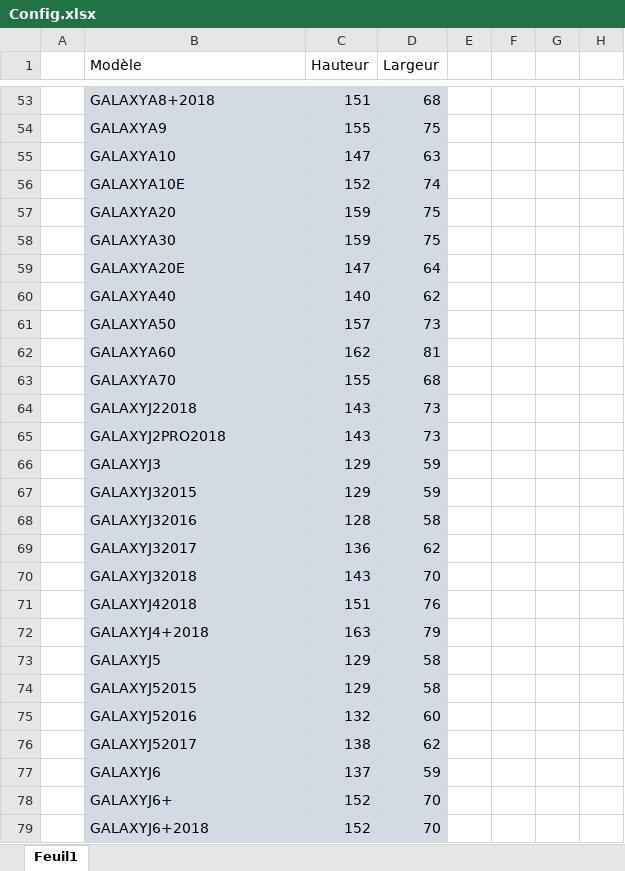
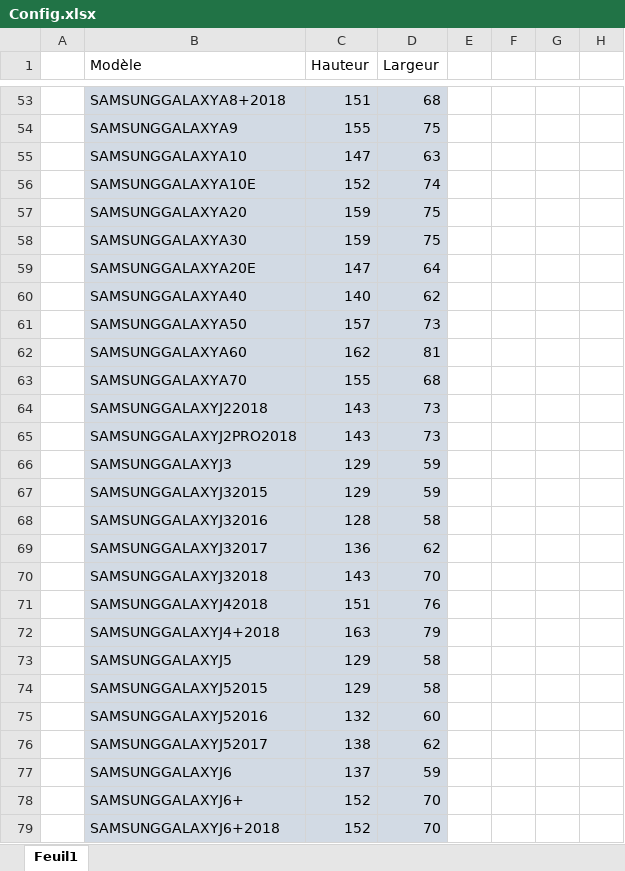
Before and after one commit to ThomasHolley/ProjetDDC, an Excel workbook: Config.xlsx, sheet Feuil1, drawn as a sheet; only a part is shown, gaps mark what is left out; values as stored, in another font and other column widths than the file's, no borders; the diff covers the shown part only; the diff names each change by its address in the sheet, - before the commit and + after, or states it on an @@ line.

```diff
--- a/Config.xlsx (sheet Feuil1)
+++ b/Config.xlsx (sheet Feuil1)
-B53 (Modèle): GALAXYA8+2018
+B53 (Modèle): SAMSUNGGALAXYA8+2018
-B54 (Modèle): GALAXYA9
+B54 (Modèle): SAMSUNGGALAXYA9
-B55 (Modèle): GALAXYA10
+B55 (Modèle): SAMSUNGGALAXYA10
-B56 (Modèle): GALAXYA10E
+B56 (Modèle): SAMSUNGGALAXYA10E
-B57 (Modèle): GALAXYA20
+B57 (Modèle): SAMSUNGGALAXYA20
-B58 (Modèle): GALAXYA30
+B58 (Modèle): SAMSUNGGALAXYA30
-B59 (Modèle): GALAXYA20E
+B59 (Modèle): SAMSUNGGALAXYA20E
-B60 (Modèle): GALAXYA40
+B60 (Modèle): SAMSUNGGALAXYA40
-B61 (Modèle): GALAXYA50
+B61 (Modèle): SAMSUNGGALAXYA50
-B62 (Modèle): GALAXYA60
+B62 (Modèle): SAMSUNGGALAXYA60
-B63 (Modèle): GALAXYA70
+B63 (Modèle): SAMSUNGGALAXYA70
-B64 (Modèle): GALAXYJ22018
+B64 (Modèle): SAMSUNGGALAXYJ22018
-B65 (Modèle): GALAXYJ2PRO2018
+B65 (Modèle): SAMSUNGGALAXYJ2PRO2018
-B66 (Modèle): GALAXYJ3
+B66 (Modèle): SAMSUNGGALAXYJ3
-B67 (Modèle): GALAXYJ32015
+B67 (Modèle): SAMSUNGGALAXYJ32015
-B68 (Modèle): GALAXYJ32016
+B68 (Modèle): SAMSUNGGALAXYJ32016
-B69 (Modèle): GALAXYJ32017
+B69 (Modèle): SAMSUNGGALAXYJ32017
-B70 (Modèle): GALAXYJ32018
+B70 (Modèle): SAMSUNGGALAXYJ32018
-B71 (Modèle): GALAXYJ42018
+B71 (Modèle): SAMSUNGGALAXYJ42018
-B72 (Modèle): GALAXYJ4+2018
+B72 (Modèle): SAMSUNGGALAXYJ4+2018
-B73 (Modèle): GALAXYJ5
+B73 (Modèle): SAMSUNGGALAXYJ5
-B74 (Modèle): GALAXYJ52015
+B74 (Modèle): SAMSUNGGALAXYJ52015
-B75 (Modèle): GALAXYJ52016
+B75 (Modèle): SAMSUNGGALAXYJ52016
-B76 (Modèle): GALAXYJ52017
+B76 (Modèle): SAMSUNGGALAXYJ52017
-B77 (Modèle): GALAXYJ6
+B77 (Modèle): SAMSUNGGALAXYJ6
-B78 (Modèle): GALAXYJ6+
+B78 (Modèle): SAMSUNGGALAXYJ6+
-B79 (Modèle): GALAXYJ6+2018
+B79 (Modèle): SAMSUNGGALAXYJ6+2018
```
Also changed, not shown: 77 edited cells elsewhere in this sheet, 5 other files.
